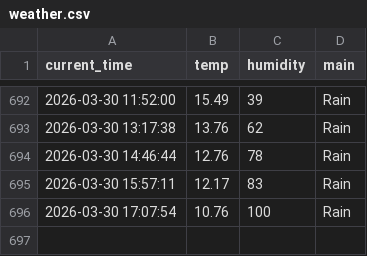
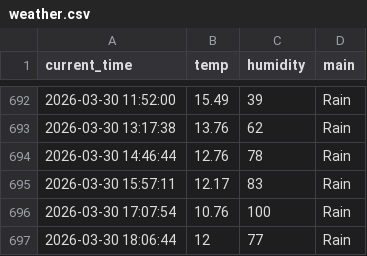
Before and after one commit to dla0257-sudo/weather_5m, a CSV file: weather.csv, drawn as a sheet; only a part is shown, gaps mark what is left out; the diff names each change by its address in the sheet, - before the commit and + after, or states it on an @@ line.

```diff
--- a/weather.csv
+++ b/weather.csv
+row 697: 2026-03-30 18:06:44 | 12 | 77 | Rain
```
